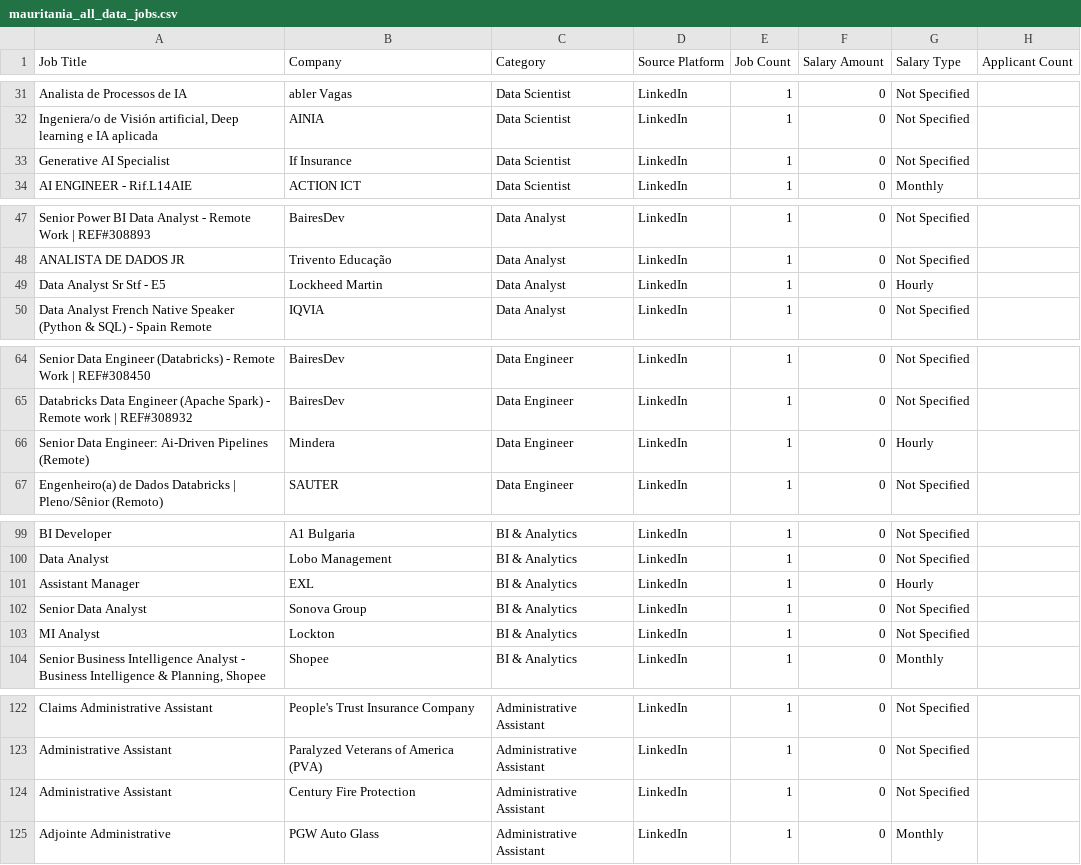
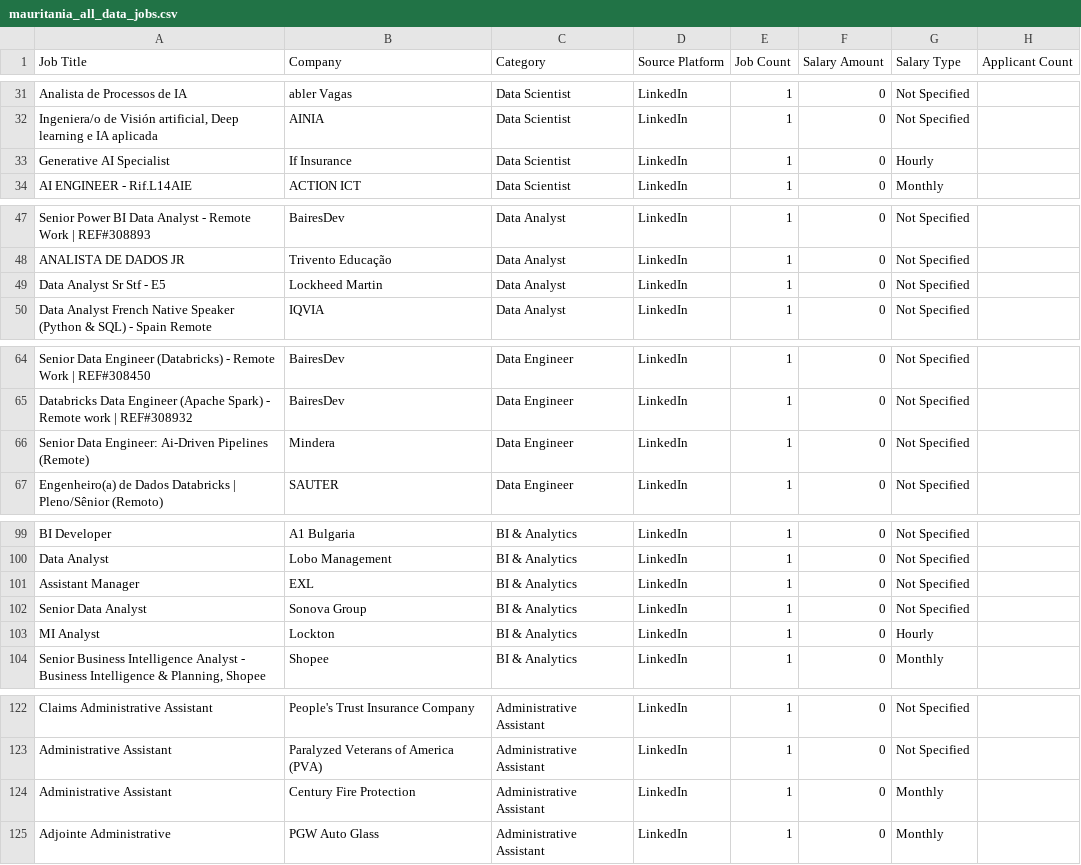
Before and after one commit to mohsinbaouba7-eng/mauritania-job-tracker, a CSV file: mauritania_all_data_jobs.csv, drawn as a sheet; only a part is shown, gaps mark what is left out; the diff covers the shown part only.

```diff
--- a/mauritania_all_data_jobs.csv
+++ b/mauritania_all_data_jobs.csv
@@ -32,3 +32,3 @@ Analista de Processos de IA,abler Vagas,Data Scientist,LinkedIn,1,0,Not Specifie
 "Ingeniera/o de Visión artificial, Deep learning e IA aplicada",AINIA,Data Scientist,LinkedIn,1,0,Not Specified,
-Generative AI Specialist,If Insurance,Data Scientist,LinkedIn,1,0,Not Specified,
+Generative AI Specialist,If Insurance,Data Scientist,LinkedIn,1,0,Hourly,
 AI ENGINEER - Rif.L14AIE,ACTION ICT,Data Scientist,LinkedIn,1,0,Monthly,
@@ -48,3 +48,3 @@ Senior Power BI Data Analyst - Remote Work | REF#308893,BairesDev,Data Analyst,L
 ANALISTA DE DADOS JR,Trivento Educação,Data Analyst,LinkedIn,1,0,Not Specified,
-Data Analyst Sr Stf - E5,Lockheed Martin,Data Analyst,LinkedIn,1,0,Hourly,
+Data Analyst Sr Stf - E5,Lockheed Martin,Data Analyst,LinkedIn,1,0,Not Specified,
 Data Analyst French Native Speaker (Python & SQL) - Spain Remote,IQVIA,Data Analyst,LinkedIn,1,0,Not Specified,
@@ -65,3 +65,3 @@ Senior Data Engineer (Databricks) - Remote Work | REF#308450,BairesDev,Data Engi
 Databricks Data Engineer (Apache Spark) - Remote work | REF#308932,BairesDev,Data Engineer,LinkedIn,1,0,Not Specified,
-Senior Data Engineer: Ai-Driven Pipelines (Remote),Mindera,Data Engineer,LinkedIn,1,0,Hourly,
+Senior Data Engineer: Ai-Driven Pipelines (Remote),Mindera,Data Engineer,LinkedIn,1,0,Not Specified,
 Engenheiro(a) de Dados Databricks | Pleno/Sênior (Remoto),SAUTER,Data Engineer,LinkedIn,1,0,Not Specified,
@@ -100,5 +100,5 @@ BI Developer,A1 Bulgaria,BI & Analytics,LinkedIn,1,0,Not Specified,
 Data Analyst,Lobo Management,BI & Analytics,LinkedIn,1,0,Not Specified,
-Assistant Manager,EXL,BI & Analytics,LinkedIn,1,0,Hourly,
+Assistant Manager,EXL,BI & Analytics,LinkedIn,1,0,Not Specified,
 Senior Data Analyst,Sonova Group,BI & Analytics,LinkedIn,1,0,Not Specified,
-MI Analyst,Lockton,BI & Analytics,LinkedIn,1,0,Not Specified,
+MI Analyst,Lockton,BI & Analytics,LinkedIn,1,0,Hourly,
 "Senior Business Intelligence Analyst - Business Intelligence & Planning, Shopee",Shopee,BI & Analytics,LinkedIn,1,0,Monthly,
@@ -123,3 +123,3 @@ Claims Administrative Assistant,People's Trust Insurance Company,Administrative
 Administrative Assistant,Paralyzed Veterans of America (PVA),Administrative Assistant,LinkedIn,1,0,Not Specified,
-Administrative Assistant,Century Fire Protection,Administrative Assistant,LinkedIn,1,0,Not Specified,
+Administrative Assistant,Century Fire Protection,Administrative Assistant,LinkedIn,1,0,Monthly,
 Adjointe Administrative,PGW Auto Glass,Administrative Assistant,LinkedIn,1,0,Monthly,
```
Also changed, not shown: 3 added rows, 5 removed rows, 1 moved row and 22 edited cells elsewhere in this file.
